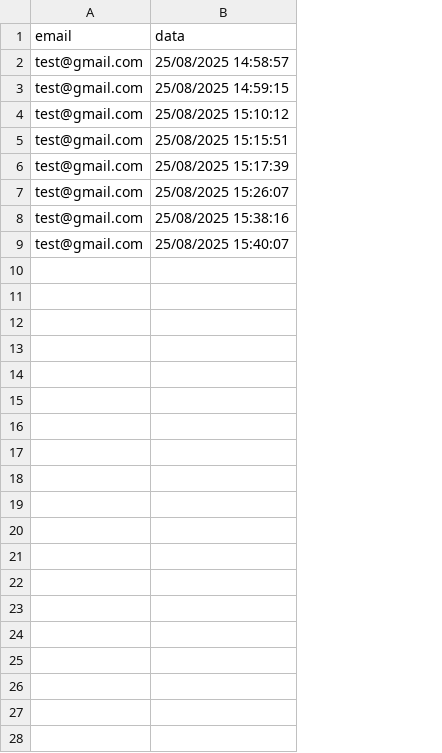
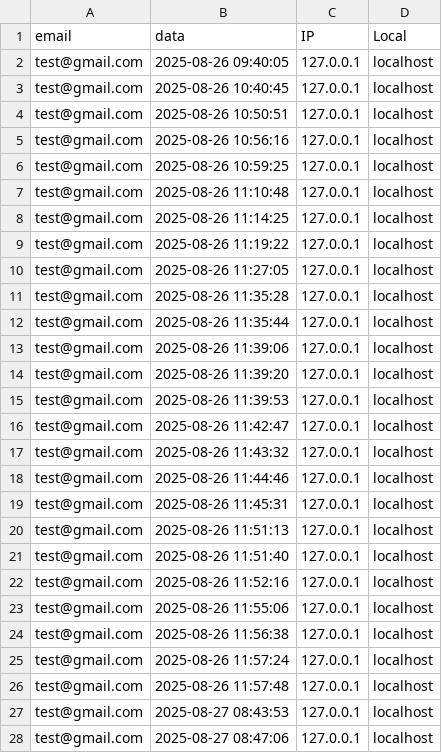
Before and after one commit to Lucas-Mello-Chiave/site_estoque, a CSV file: data/registro_acessos.csv, drawn as a sheet; addresses are those after the commit; the diff names each change by its address in the sheet, - before the commit and + after, or states it on an @@ line.

```diff
--- a/data/registro_acessos.csv
+++ b/data/registro_acessos.csv
+column C (IP), rows 3-4: 127.0.0.1 | 127.0.0.1; row 6: 127.0.0.1; row 8: 127.0.0.1; row 15: 127.0.0.1; rows 23-25: all 127.0.0.1
+column D (Local), rows 3-4: localhost | localhost; row 6: localhost; row 8: localhost; row 15: localhost; rows 23-25: all localhost
+row 2: test@gmail.com | 2025-08-26 09:40:05 | 127.0.0.1 | localhost
-B3 (data): 25/08/2025 14:58:57
+B3 (data): 2025-08-26 10:40:45
-B4 (data): 25/08/2025 14:59:15
+B4 (data): 2025-08-26 10:50:51
+row 5: test@gmail.com | 2025-08-26 10:56:16 | 127.0.0.1 | localhost
-B6 (data): 25/08/2025 15:10:12
+B6 (data): 2025-08-26 10:59:25
+row 7: test@gmail.com | 2025-08-26 11:10:48 | 127.0.0.1 | localhost
-B8 (data): 25/08/2025 15:15:51
+B8 (data): 2025-08-26 11:14:25
+row 9: test@gmail.com | 2025-08-26 11:19:22 | 127.0.0.1 | localhost
+row 10: test@gmail.com | 2025-08-26 11:27:05 | 127.0.0.1 | localhost
+row 11: test@gmail.com | 2025-08-26 11:35:28 | 127.0.0.1 | localhost
+row 12: test@gmail.com | 2025-08-26 11:35:44 | 127.0.0.1 | localhost
+row 13: test@gmail.com | 2025-08-26 11:39:06 | 127.0.0.1 | localhost
+row 14: test@gmail.com | 2025-08-26 11:39:20 | 127.0.0.1 | localhost
-B15 (data): 25/08/2025 15:17:39
+B15 (data): 2025-08-26 11:39:53
+row 16: test@gmail.com | 2025-08-26 11:42:47 | 127.0.0.1 | localhost
+row 17: test@gmail.com | 2025-08-26 11:43:32 | 127.0.0.1 | localhost
+row 18: test@gmail.com | 2025-08-26 11:44:46 | 127.0.0.1 | localhost
+row 19: test@gmail.com | 2025-08-26 11:45:31 | 127.0.0.1 | localhost
+row 20: test@gmail.com | 2025-08-26 11:51:13 | 127.0.0.1 | localhost
+row 21: test@gmail.com | 2025-08-26 11:51:40 | 127.0.0.1 | localhost
+row 22: test@gmail.com | 2025-08-26 11:52:16 | 127.0.0.1 | localhost
-B23 (data): 25/08/2025 15:26:07
+B23 (data): 2025-08-26 11:55:06
-B24 (data): 25/08/2025 15:38:16
+B24 (data): 2025-08-26 11:56:38
-B25 (data): 25/08/2025 15:40:07
+B25 (data): 2025-08-26 11:57:24
+row 26: test@gmail.com | 2025-08-26 11:57:48 | 127.0.0.1 | localhost
+row 27: test@gmail.com | 2025-08-27 08:43:53 | 127.0.0.1 | localhost
+row 28: test@gmail.com | 2025-08-27 08:47:06 | 127.0.0.1 | localhost
```
Also changed, not shown: 9 other files.
